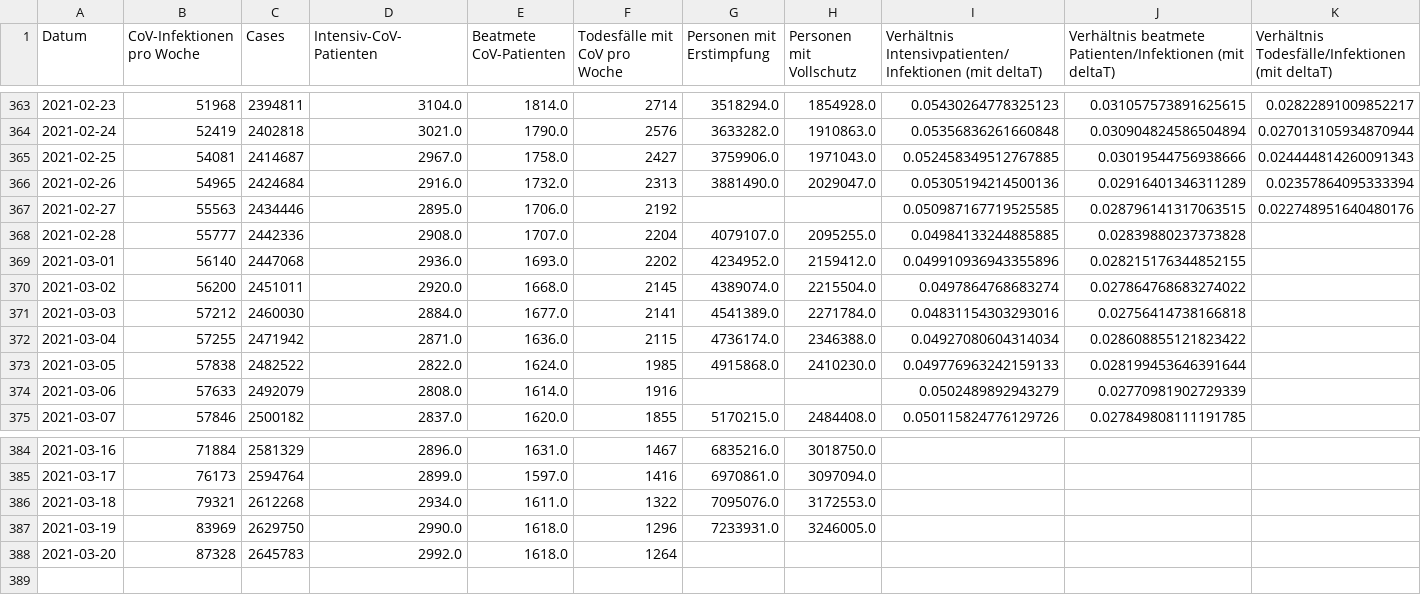
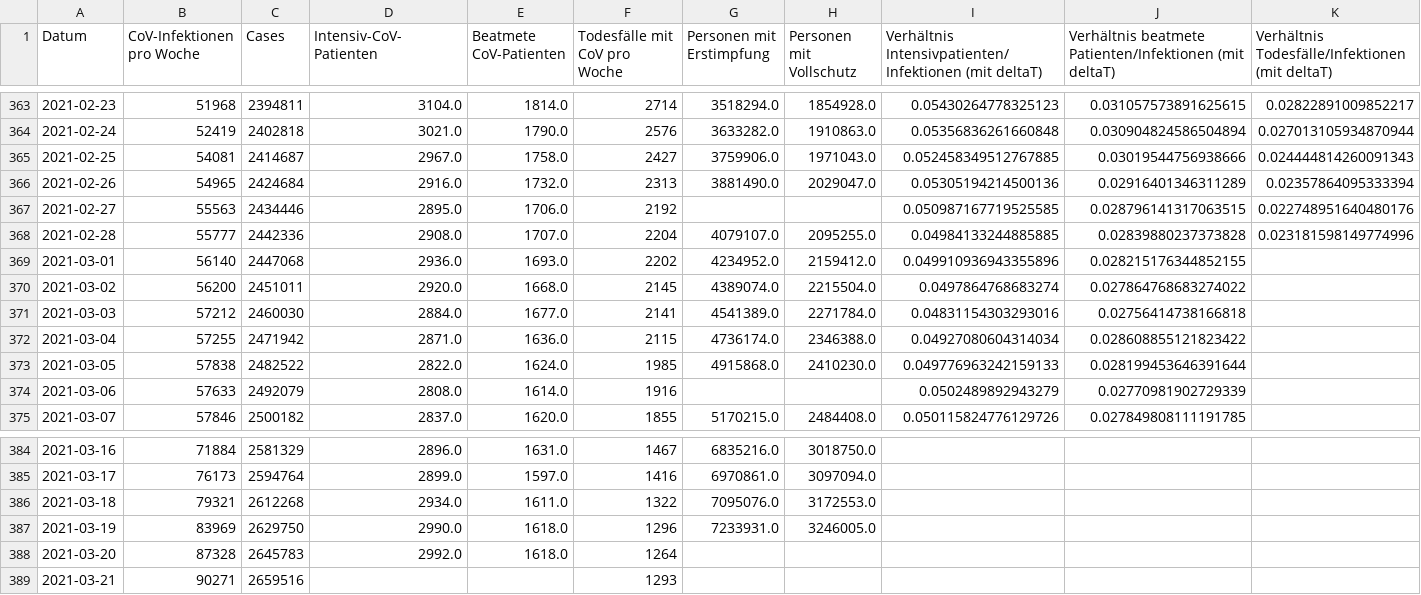
Before and after one commit to hodoi05/vaccinedata, a CSV file: data/df_all.csv, drawn as a sheet; only a part is shown, gaps mark what is left out.

```diff
--- a/data/df_all.csv
+++ b/data/df_all.csv
@@ -367,3 +367,3 @@ Datum,CoV-Infektionen pro Woche,Cases,Intensiv-CoV-Patienten,Beatmete CoV-Patien
 2021-02-27,55563,2434446,2895.0,1706.0,2192,,,0.050987167719525585,0.028796141317063515,0.022748951640480176
-2021-02-28,55777,2442336,2908.0,1707.0,2204,4079107.0,2095255.0,0.04984133244885885,0.02839880237373828,
+2021-02-28,55777,2442336,2908.0,1707.0,2204,4079107.0,2095255.0,0.04984133244885885,0.02839880237373828,0.023181598149774996
 2021-03-01,56140,2447068,2936.0,1693.0,2202,4234952.0,2159412.0,0.049910936943355896,0.028215176344852155,
@@ -388 +388,2 @@ Datum,CoV-Infektionen pro Woche,Cases,Intensiv-CoV-Patienten,Beatmete CoV-Patien
 2021-03-20,87328,2645783,2992.0,1618.0,1264,,,,,
+2021-03-21,90271,2659516,,,1293,,,,,
```
Also changed, not shown: data/df_all_min_max_scaled.csv, data/source/de-state-DE-total-infections.tsv, 4 other files.
